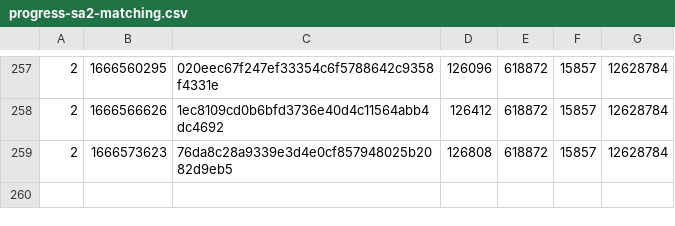
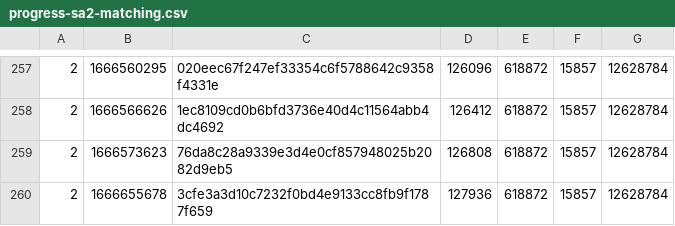
Before and after one commit to SAT-R/sa2, a CSV file: reports/progress-sa2-matching.csv, drawn as a sheet; only a part is shown, gaps mark what is left out; the diff names each change by its address in the sheet, - before the commit and + after, or states it on an @@ line.

```diff
--- a/reports/progress-sa2-matching.csv
+++ b/reports/progress-sa2-matching.csv
+row 260: 2 | 1666655678 | 3cfe3a3d10c7232f0bd4e9133cc8fb9f1787f659 | 127936 | 618872 | 15857 | 12628784
```
Also changed, not shown: reports/progress-sa2-nonmatching.csv, 1 other file.
